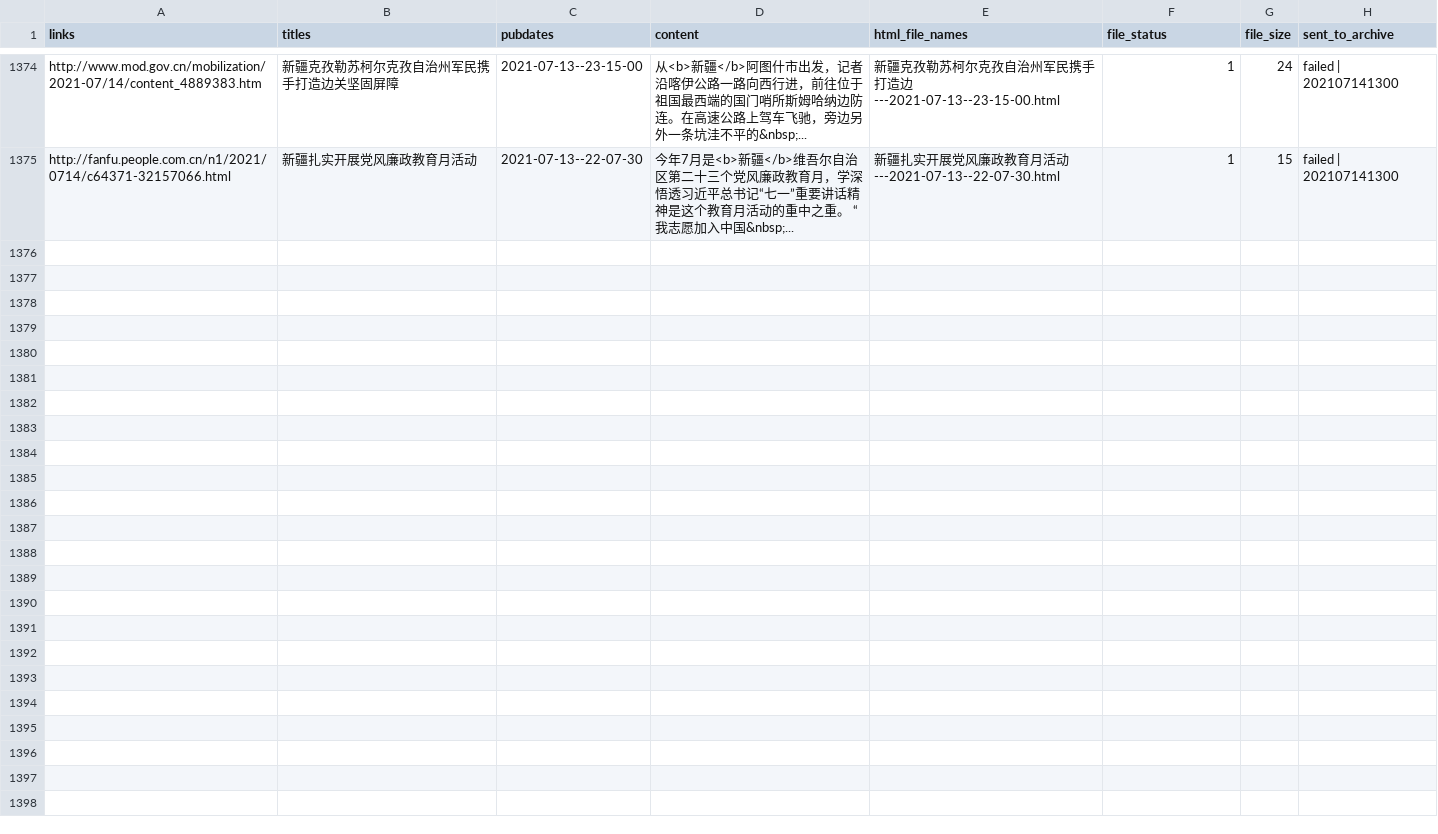
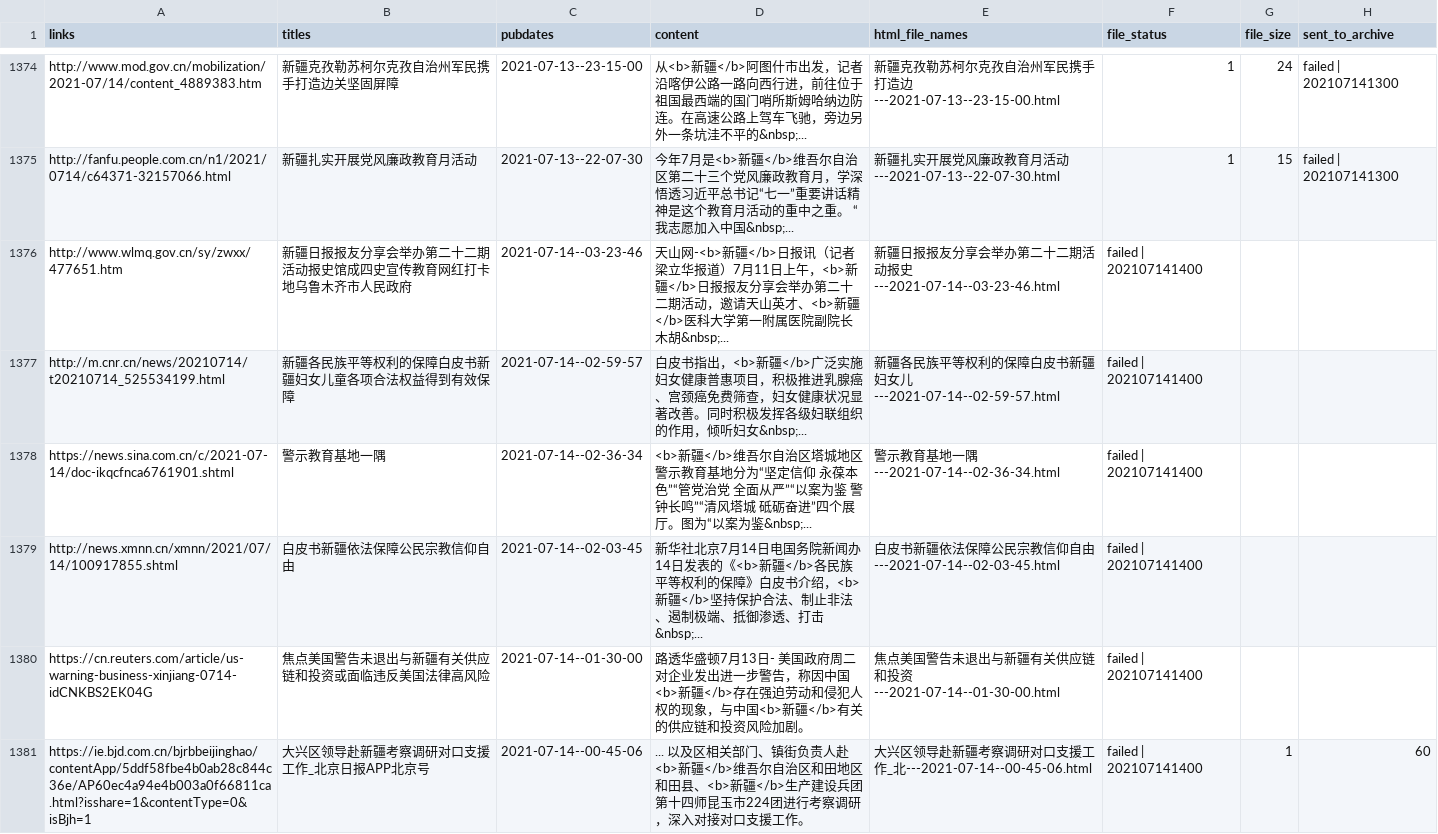
Before and after one commit to mpr1255/xinjiang_alerts, a CSV file: data/xinjiang.csv, drawn as a sheet; only a part is shown, gaps mark what is left out; the diff covers the shown part only; the diff names each change by its address in the sheet, - before the commit and + after, or states it on an @@ line.

```diff
--- a/data/xinjiang.csv
+++ b/data/xinjiang.csv
+row 1376: http://www.wlmq.gov.cn/sy/zwxx/477651.htm | 新疆日报报友分享会举办第二十二期活动报史馆成四史宣传教育网红打卡地乌鲁木齐市人民政府 | 2021-07-14--03-23-46 | 天山网-<b>新疆</b>日报讯（记者梁立华报道）7月11日上午，<b>新疆</b>日报报友分享会举办第二十二期活动，邀请天山英才、<b>新疆</b>医科大学第一附属医院副院长木胡&nbsp;... | 新疆日报报友分享会举办第二十二期活动报史---2021-07-14--03-23-46.html | failed | 202107141400
+row 1377: http://m.cnr.cn/news/20210714/t20210714_525534199.html | 新疆各民族平等权利的保障白皮书新疆妇女儿童各项合法权益得到有效保障 | 2021-07-14--02-59-57 | 白皮书指出，<b>新疆</b>广泛实施妇女健康普惠项目，积极推进乳腺癌、宫颈癌免费筛查，妇女健康状况显著改善。同时积极发挥各级妇联组织的作用，倾听妇女&nbsp;... | 新疆各民族平等权利的保障白皮书新疆妇女儿---2021-07-14--02-59-57.html | failed | 202107141400
+row 1378: https://news.sina.com.cn/c/2021-07-14/doc-ikqcfnca6761901.shtml | 警示教育基地一隅 | 2021-07-14--02-36-34 | <b>新疆</b>维吾尔自治区塔城地区警示教育基地分为“坚定信仰 永葆本色”“管党治党 全面从严”“以案为鉴 警钟长鸣”“清风塔城 砥砺奋进”四个展厅。图为“以案为鉴&nbsp;... | 警示教育基地一隅---2021-07-14--02-36-34.html | failed | 202107141400
+row 1379: http://news.xmnn.cn/xmnn/2021/07/14/100917855.shtml | 白皮书新疆依法保障公民宗教信仰自由 | 2021-07-14--02-03-45 | 新华社北京7月14日电国务院新闻办14日发表的《<b>新疆</b>各民族平等权利的保障》白皮书介绍，<b>新疆</b>坚持保护合法、制止非法、遏制极端、抵御渗透、打击&nbsp;... | 白皮书新疆依法保障公民宗教信仰自由---2021-07-14--02-03-45.html | failed | 202107141400
+row 1380: https://cn.reuters.com/article/us-warning-business-xinjiang-0714-idCNKBS2EK04G | 焦点美国警告未退出与新疆有关供应链和投资或面临违反美国法律高风险 | 2021-07-14--01-30-00 | 路透华盛顿7月13日- 美国政府周二对企业发出进一步警告，称因中国<b>新疆</b>存在强迫劳动和侵犯人权的现象，与中国<b>新疆</b>有关的供应链和投资风险加剧。 | 焦点美国警告未退出与新疆有关供应链和投资---2021-07-14--01-30-00.html | failed | 202107141400
+row 1381: https://ie.bjd.com.cn/bjrbbeijinghao/contentApp/5ddf58fbe4b0ab28c844c36e/AP60ec4a94e4b003a0f66811ca.html?isshare=1&contentType=0&isBjh=1 | 大兴区领导赴新疆考察调研对口支援工作_北京日报APP北京号 | 2021-07-14--00-45-06 | ... 以及区相关部门、镇街负责人赴<b>新疆</b>维吾尔自治区和田地区和田县、<b>新疆</b>生产建设兵团第十四师昆玉市224团进行考察调研，深入对接对口支援工作。 | 大兴区领导赴新疆考察调研对口支援工作_北---2021-07-14--00-45-06.html | failed | 202107141400 | 1 | 60
```
Also changed, not shown: 5 added rows elsewhere in this file, data/uyghur--new.csv, data/uyghur.csv, 12 other files.
